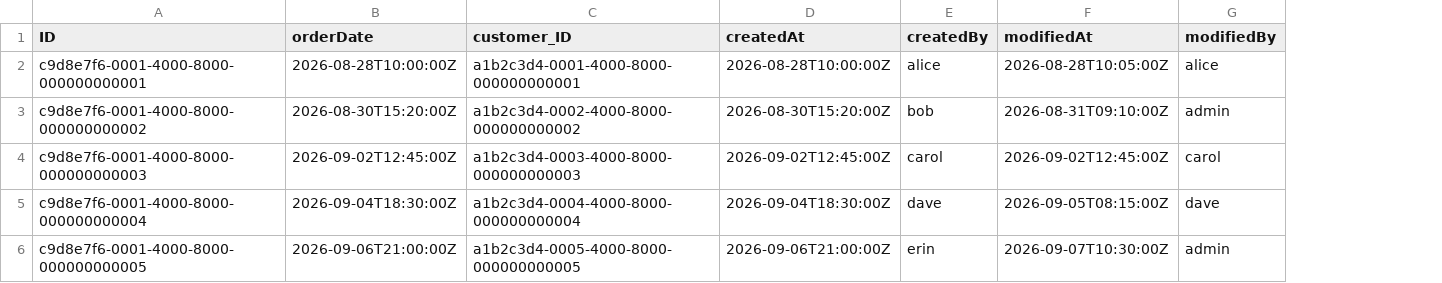
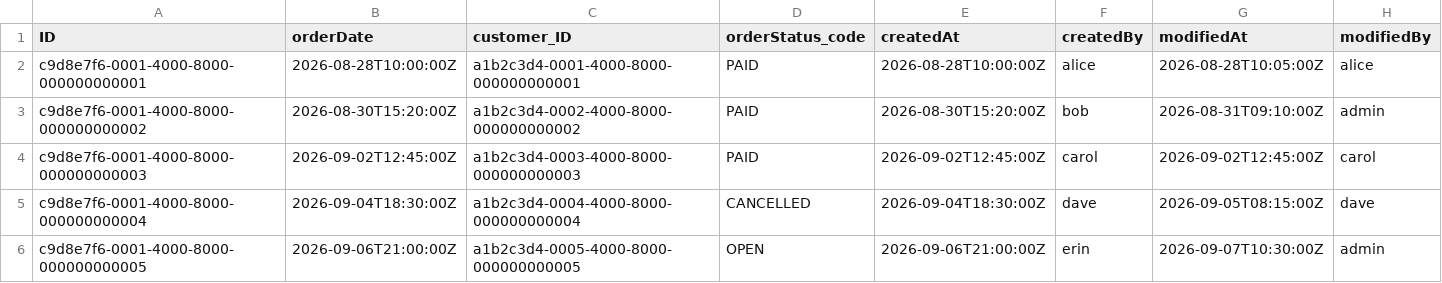
Before and after one commit to CidKagenoue/Levelup, a CSV file: db/data/levelup-Orders.csv, drawn as a sheet; the diff names each change by its address in the sheet, - before the commit and + after, or states it on an @@ line.

Commit message:
W4: spelregels - validaties, status, cancel, topGames

```diff
--- a/db/data/levelup-Orders.csv
+++ b/db/data/levelup-Orders.csv
+column D (orderStatus_code), rows 2-6: PAID | PAID | PAID | CANCELLED | OPEN
```
Also changed, not shown: 8 other files.
